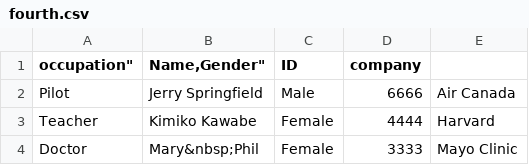
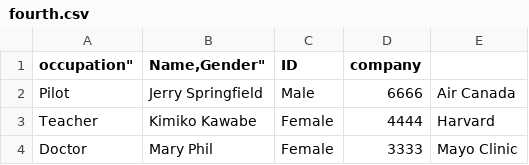
Before and after one commit to mattg9/JavaParser, a CSV file: data/fourth.csv, drawn as a sheet.

Commit message:
update the data in fourth

```diff
--- a/data/fourth.csv
+++ b/data/fourth.csv
@@ -3,2 +3,2 @@ occupation","Name,"Gender","ID", "company"
 "Teacher","Kimiko Kawabe","Female","4444", "Harvard"
-"Doctor","Mary&nbsp;Phil","Female","3333", "Mayo Clinic"
+"Doctor","Mary Phil","Female","3333", "Mayo Clinic"
```
